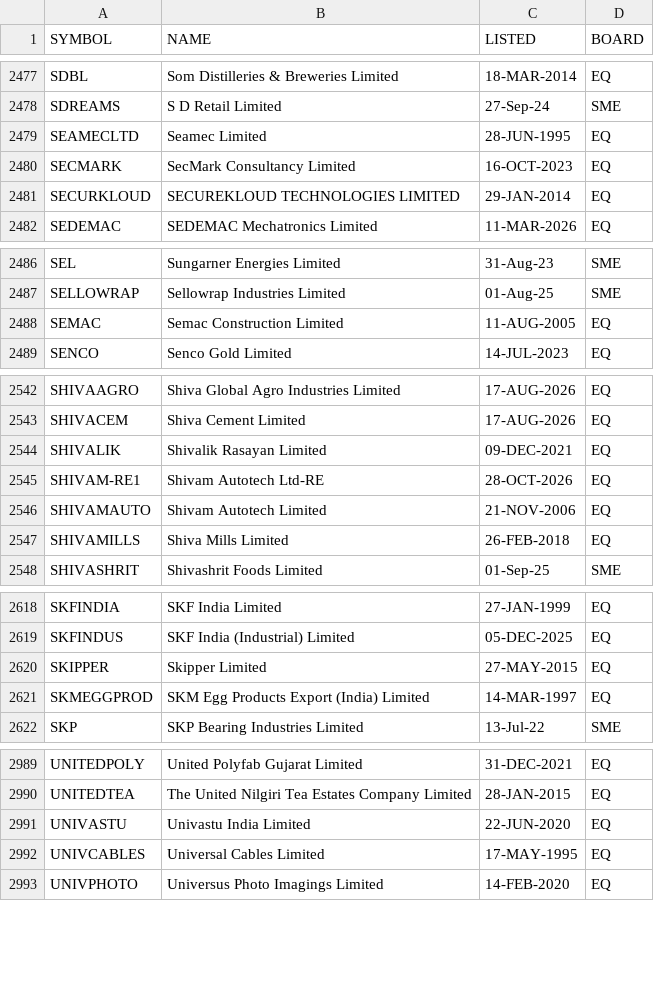
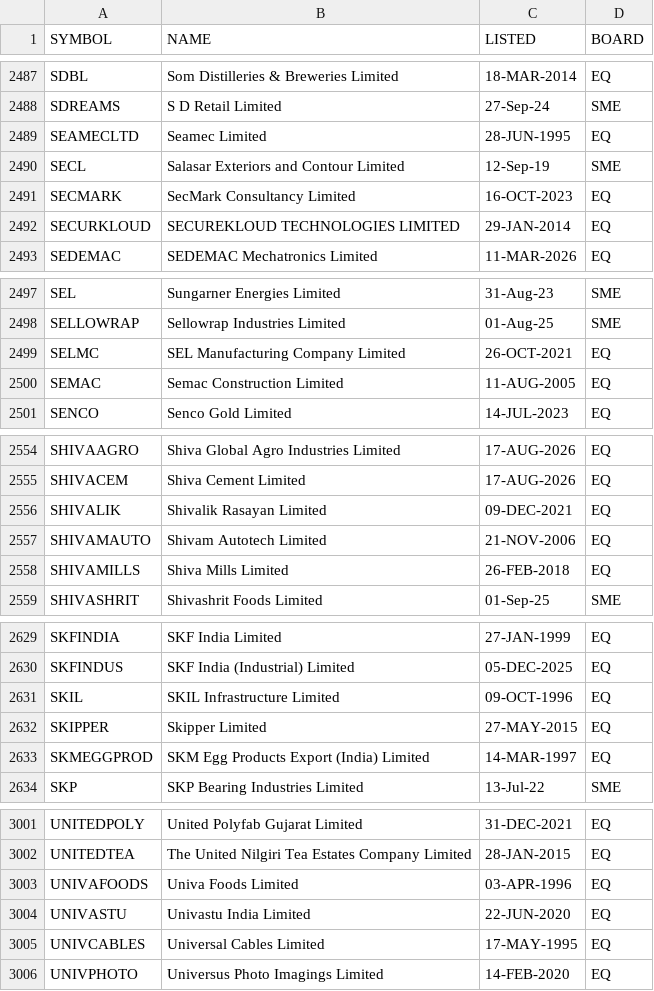
Before and after one commit to boom-ai/SwingEdge, a CSV file: data/symbols.csv, drawn as a sheet; only a part is shown, gaps mark what is left out; removed rows and columns are numbered as before the commit, all else as after; the diff covers the shown part only; the diff names each change by its address in the sheet, - before the commit and + after, or states it on an @@ line.

```diff
--- a/data/symbols.csv
+++ b/data/symbols.csv
+row 2490: SECL | Salasar Exteriors and Contour Limited | 12-Sep-19 | SME
+row 2499: SELMC | SEL Manufacturing Company Limited | 26-OCT-2021 | EQ
-row 2545: SHIVAM-RE1 | Shivam Autotech Ltd-RE | 28-OCT-2026 | EQ
+row 2631: SKIL | SKIL Infrastructure Limited | 09-OCT-1996 | EQ
+row 3003: UNIVAFOODS | Univa Foods Limited | 03-APR-1996 | EQ
```
Also changed, not shown: 10 added rows and 1 removed row elsewhere in this file.
